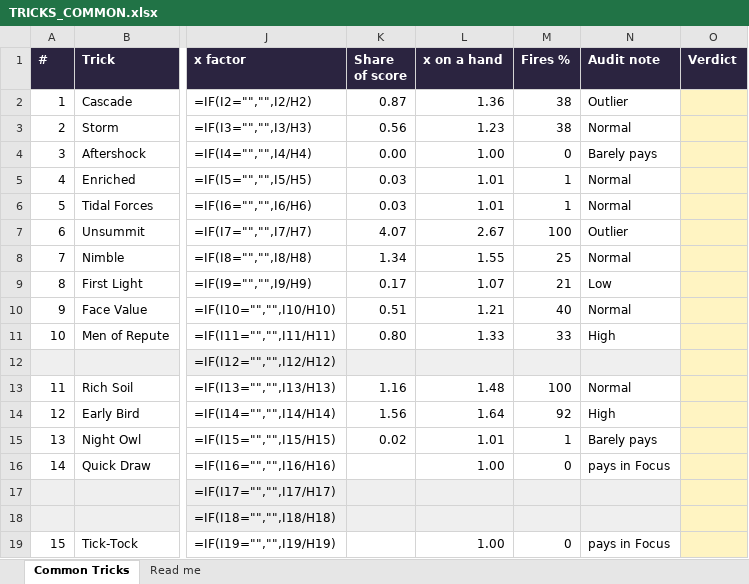
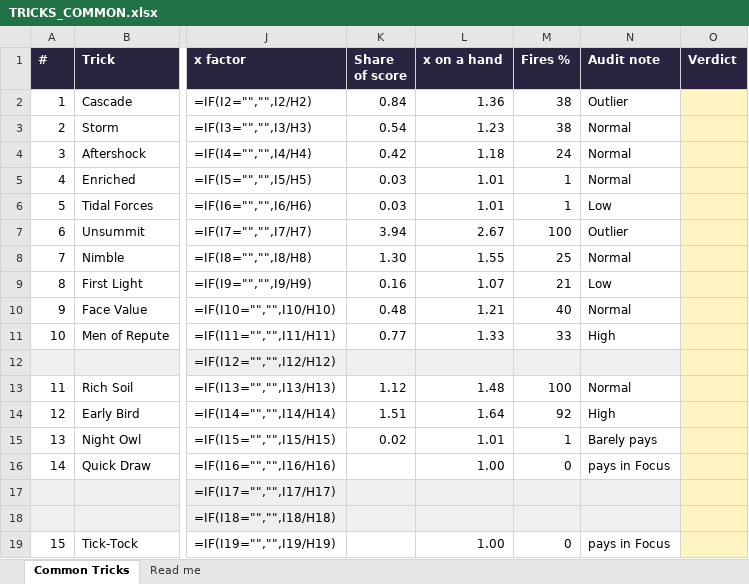
Before and after one commit to NoFlukeLuke/TheGame, an Excel workbook: TRICKS_COMMON.xlsx, sheet Common Tricks, drawn as a sheet; only a part is shown, gaps mark what is left out; values as stored, in another font and other column widths than the file's, no borders; formulas without a stored value are shown as written; the diff covers the shown part only; the diff names each change by its address in the sheet, - before the commit and + after, or states it on an @@ line.

```diff
--- a/TRICKS_COMMON.xlsx (sheet Common Tricks)
+++ b/TRICKS_COMMON.xlsx (sheet Common Tricks)
-K2 (Share of score): 0.87
+K2 (Share of score): 0.84
-K3 (Share of score): 0.56
+K3 (Share of score): 0.54
-K4 (Share of score): 0.00
+K4 (Share of score): 0.42
-L4 (x on a hand): 1.00
+L4 (x on a hand): 1.18
-M4 (Fires %): 0
+M4 (Fires %): 24
-N4 (Audit note): Barely pays
+N4 (Audit note): Normal
-N6 (Audit note): Normal
+N6 (Audit note): Low
-K7 (Share of score): 4.07
+K7 (Share of score): 3.94
-K8 (Share of score): 1.34
+K8 (Share of score): 1.30
-K9 (Share of score): 0.17
+K9 (Share of score): 0.16
-K10 (Share of score): 0.51
+K10 (Share of score): 0.48
-K11 (Share of score): 0.80
+K11 (Share of score): 0.77
-K13 (Share of score): 1.16
+K13 (Share of score): 1.12
-K14 (Share of score): 1.56
+K14 (Share of score): 1.51
```
Also changed, not shown: 29 edited cells elsewhere in this sheet, sheet Read me, 6 other files.
